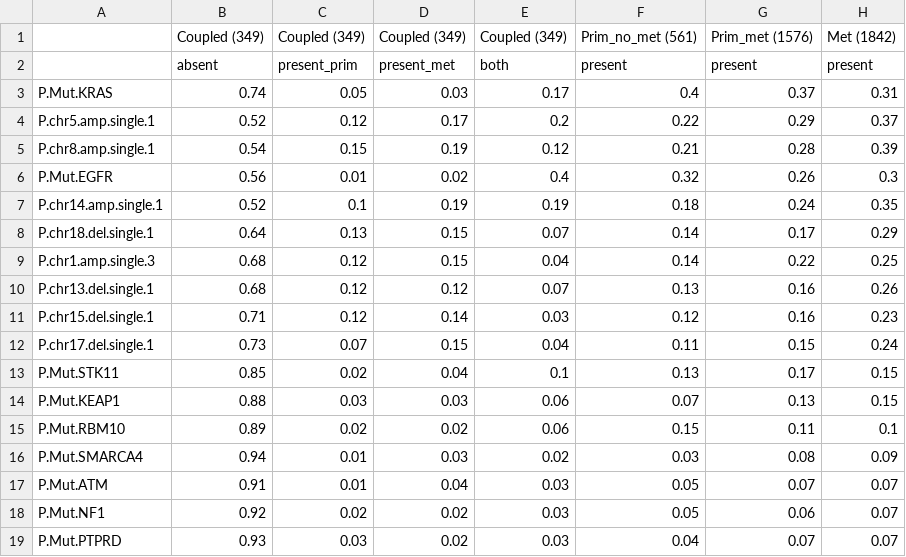
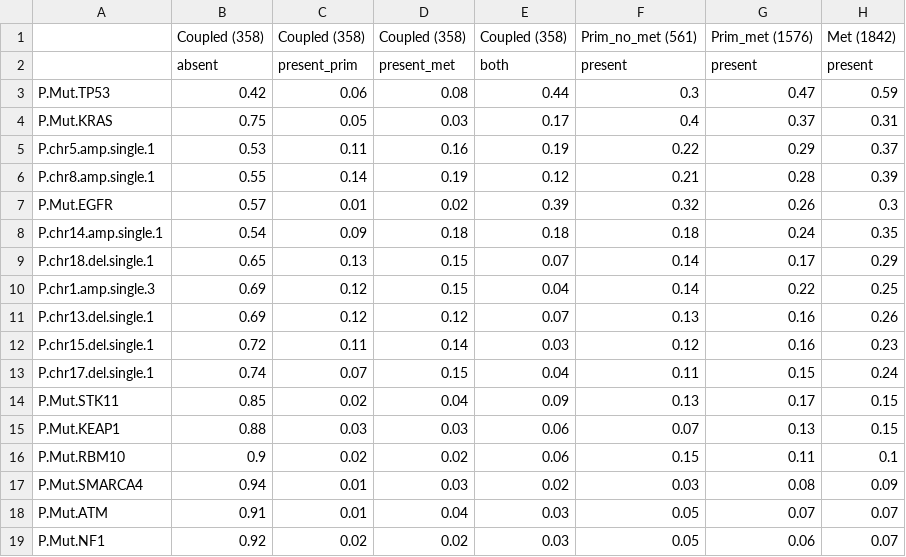
Before and after one commit to cbg-ethz/metMHN, a CSV file: data/luad/stats_G13_LUAD_PM_z1_Events_20and8_Full.csv, drawn as a sheet; only a part is shown; the shorter side is filled out with more unchanged rows; the diff covers the shown part only.

```diff
--- a/data/luad/stats_G13_LUAD_PM_z1_Events_20and8_Full.csv
+++ b/data/luad/stats_G13_LUAD_PM_z1_Events_20and8_Full.csv
@@ -1,16 +1,17 @@
-,Coupled (349),Coupled (349),Coupled (349),Coupled (349),Prim_no_met (561),Prim_met (1576),Met (1842)
+,Coupled (358),Coupled (358),Coupled (358),Coupled (358),Prim_no_met (561),Prim_met (1576),Met (1842)
 ,absent,present_prim,present_met,both,present,present,present
-P.Mut.KRAS,0.74,0.05,0.03,0.17,0.4,0.37,0.31
-P.chr5.amp.single.1,0.52,0.12,0.17,0.2,0.22,0.29,0.37
-P.chr8.amp.single.1,0.54,0.15,0.19,0.12,0.21,0.28,0.39
-P.Mut.EGFR,0.56,0.01,0.02,0.4,0.32,0.26,0.3
-P.chr14.amp.single.1,0.52,0.1,0.19,0.19,0.18,0.24,0.35
-P.chr18.del.single.1,0.64,0.13,0.15,0.07,0.14,0.17,0.29
-P.chr1.amp.single.3,0.68,0.12,0.15,0.04,0.14,0.22,0.25
-P.chr13.del.single.1,0.68,0.12,0.12,0.07,0.13,0.16,0.26
-P.chr15.del.single.1,0.71,0.12,0.14,0.03,0.12,0.16,0.23
-P.chr17.del.single.1,0.73,0.07,0.15,0.04,0.11,0.15,0.24
-P.Mut.STK11,0.85,0.02,0.04,0.1,0.13,0.17,0.15
+P.Mut.TP53,0.42,0.06,0.08,0.44,0.3,0.47,0.59
+P.Mut.KRAS,0.75,0.05,0.03,0.17,0.4,0.37,0.31
+P.chr5.amp.single.1,0.53,0.11,0.16,0.19,0.22,0.29,0.37
+P.chr8.amp.single.1,0.55,0.14,0.19,0.12,0.21,0.28,0.39
+P.Mut.EGFR,0.57,0.01,0.02,0.39,0.32,0.26,0.3
+P.chr14.amp.single.1,0.54,0.09,0.18,0.18,0.18,0.24,0.35
+P.chr18.del.single.1,0.65,0.13,0.15,0.07,0.14,0.17,0.29
+P.chr1.amp.single.3,0.69,0.12,0.15,0.04,0.14,0.22,0.25
+P.chr13.del.single.1,0.69,0.12,0.12,0.07,0.13,0.16,0.26
+P.chr15.del.single.1,0.72,0.11,0.14,0.03,0.12,0.16,0.23
+P.chr17.del.single.1,0.74,0.07,0.15,0.04,0.11,0.15,0.24
+P.Mut.STK11,0.85,0.02,0.04,0.09,0.13,0.17,0.15
 P.Mut.KEAP1,0.88,0.03,0.03,0.06,0.07,0.13,0.15
-P.Mut.RBM10,0.89,0.02,0.02,0.06,0.15,0.11,0.1
+P.Mut.RBM10,0.9,0.02,0.02,0.06,0.15,0.11,0.1
 P.Mut.SMARCA4,0.94,0.01,0.03,0.02,0.03,0.08,0.09
```
Also changed, not shown: 7 added rows and 1 edited cell elsewhere in this file, 3 other files.
